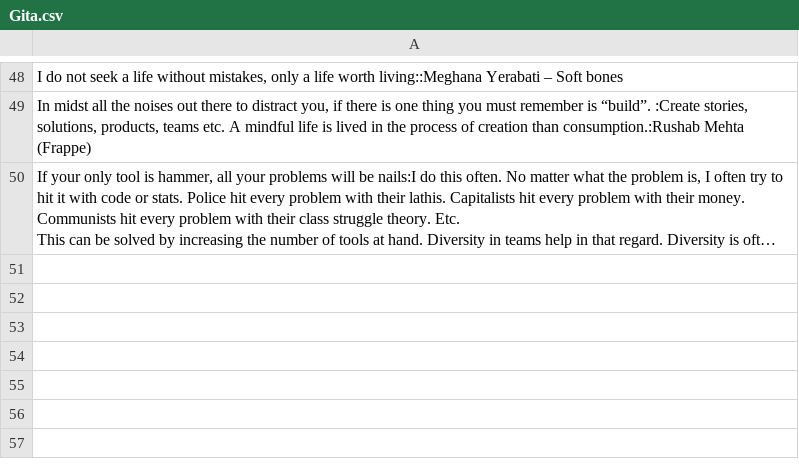
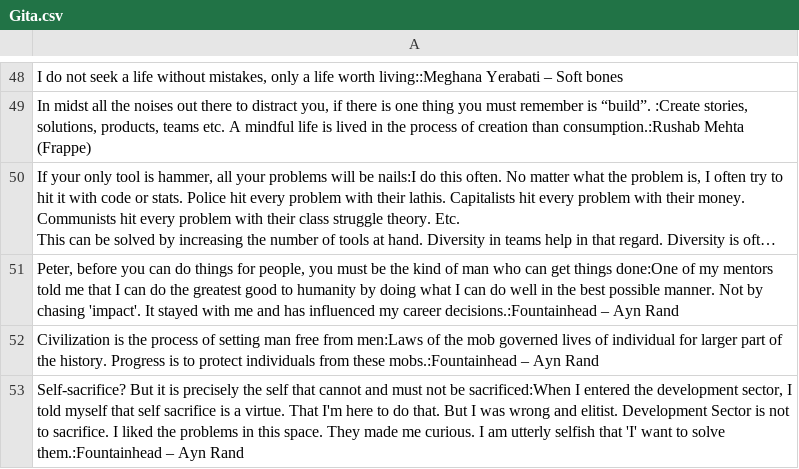
Before and after one commit to d-saikrishna/d-saikrishna.github.io, a CSV file: Gita/Gita.csv, drawn as a sheet; only a part is shown, gaps mark what is left out; long unchanged cells end in …; the diff names each change by its address in the sheet, - before the commit and + after, or states it on an @@ line.

Commit message:
UPDATE GITA, FOSS Bangalore

```diff
--- a/Gita/Gita.csv
+++ b/Gita/Gita.csv
+row 51: Peter, before you can do things for people, you must be the kind of man who can get things done:One of my mentors told me that I can do the greatest good to humanity by doing what I can do well in the best possible manner. Not by chasing 'impact'. It stayed with me and has influenced my career decisions.:Fountainhead – Ayn Rand
+row 52: Civilization is the process of setting man free from men:Laws of the mob governed lives of individual for larger part of the history. Progress is to protect individuals from these mobs.:Fountainhead – Ayn Rand
+row 53: Self-sacrifice? But it is precisely the self that cannot and must not be sacrificed:When I entered the development sector, I told myself that self sacrifice is a virtue. That I'm here to do that. But I was wrong and elitist. Development Sector is not to sacrifice. I liked the problems in this space. They made me curious. I am utterly selfish that 'I' want to solve them.:Fountainhead – Ayn Rand
```
Also changed, not shown: 2 other files.
